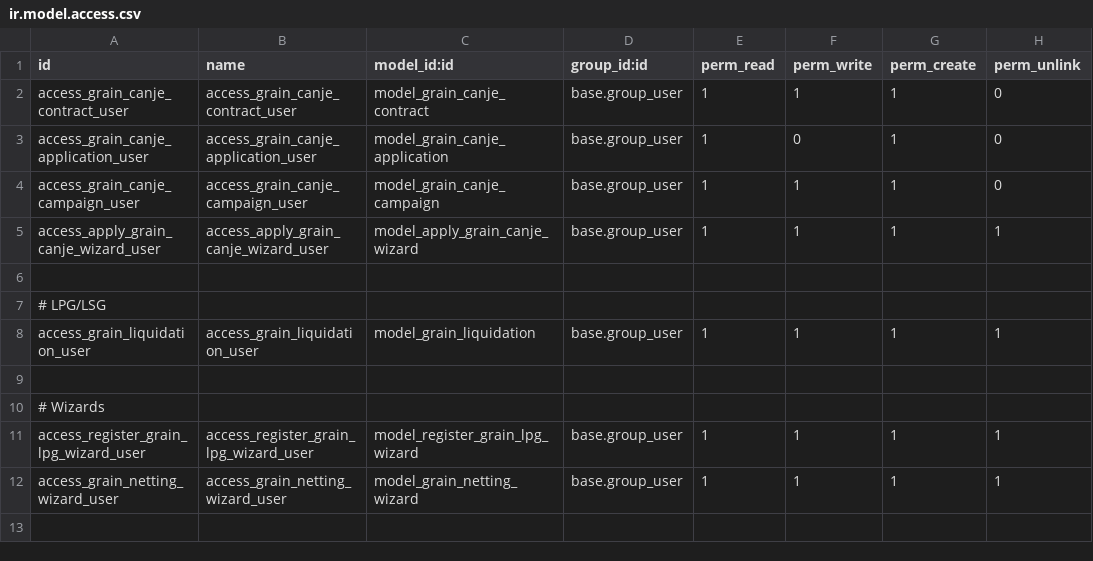
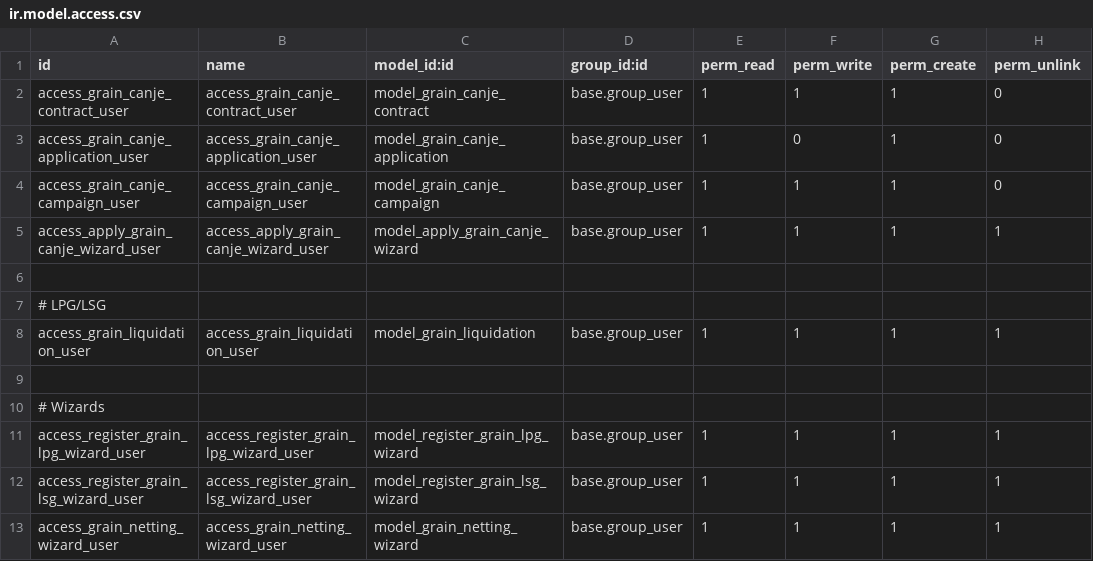
Before and after one commit to marcoshache/grain_canje_triangular, a CSV file: security/ir.model.access.csv, drawn as a sheet.

```diff
--- a/security/ir.model.access.csv
+++ b/security/ir.model.access.csv
@@ -11,2 +11,3 @@ access_grain_liquidation_user,access_grain_liquidation_user,model_grain_liquidat
 access_register_grain_lpg_wizard_user,access_register_grain_lpg_wizard_user,model_register_grain_lpg_wizard,base.group_user,1,1,1,1
+access_register_grain_lsg_wizard_user,access_register_grain_lsg_wizard_user,model_register_grain_lsg_wizard,base.group_user,1,1,1,1
 access_grain_netting_wizard_user,access_grain_netting_wizard_user,model_grain_netting_wizard,base.group_user,1,1,1,1
```
Also changed, not shown: 27 other files.
